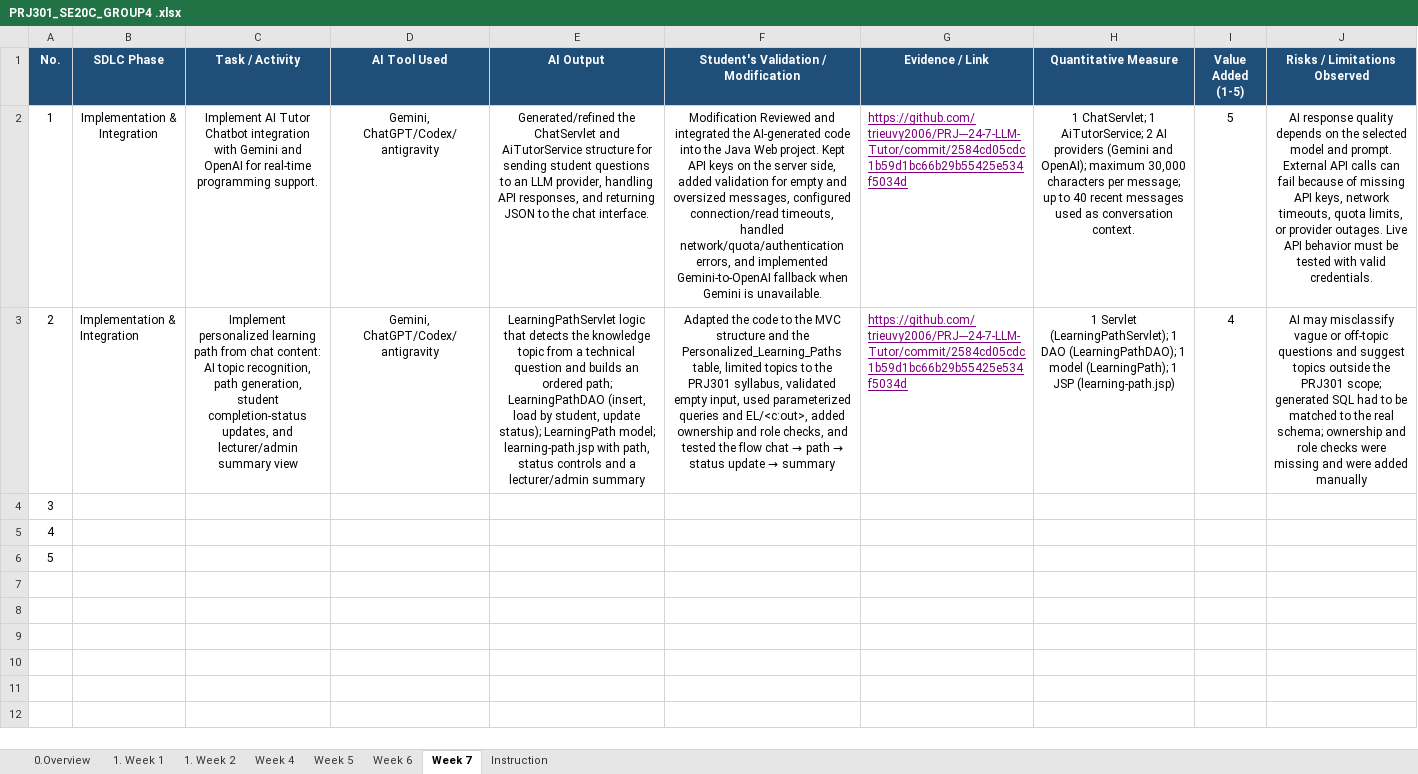
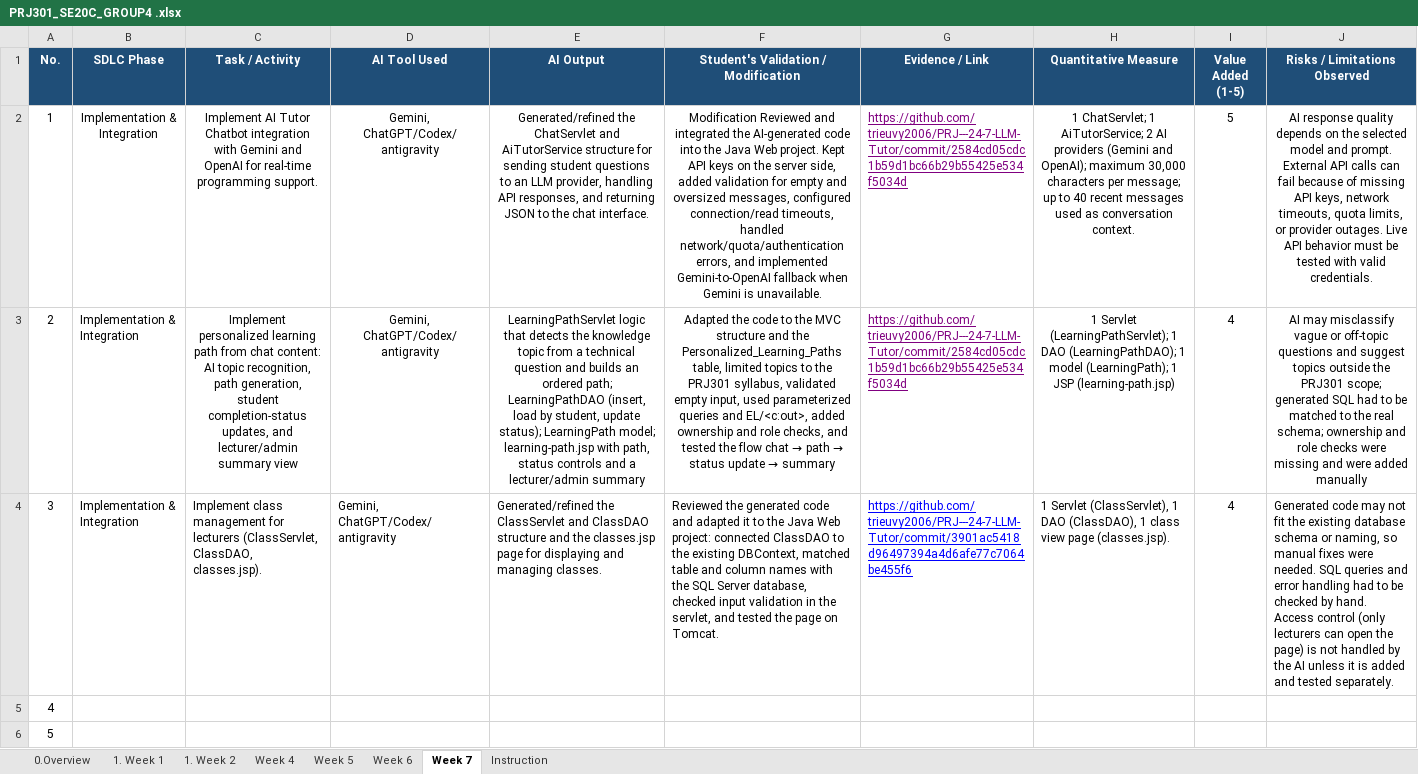
Before and after one commit to trieuvy2006/PRJ---24-7-LLM-Tutor, an Excel workbook: docs/PRJ301_SE20C_GROUP4 .xlsx, sheet Week 7, drawn as a sheet; values as stored, in another font and other column widths than the file's, no borders; the diff names each change by its address in the sheet, - before the commit and + after, or states it on an @@ line.

Commit message:
Update PRJ301_SE20C_GROUP4 .xlsx

```diff
--- a/docs/PRJ301_SE20C_GROUP4 .xlsx (sheet Week 7)
+++ b/docs/PRJ301_SE20C_GROUP4 .xlsx (sheet Week 7)
-B4 (SDLC Phase): (empty)
+B4 (SDLC Phase): Implementation & Integration
-C4 (Task / Activity): (empty)
+C4 (Task / Activity): Implement class management for lecturers (ClassServlet, ClassDAO, classes.jsp).
-D4 (AI Tool Used): (empty)
+D4 (AI Tool Used): Gemini, ChatGPT/Codex/antigravity
-E4 (AI Output): (empty)
+E4 (AI Output): Generated/refined the ClassServlet and ClassDAO structure and the classes.jsp page for displaying and managing classes.
-F4: (empty)
+F4: Reviewed the generated code and adapted it to the Java Web project: connected ClassDAO to the existing DBContext, matched table and column names with the SQL Server database, checked input validation in the servlet, and tested the page on Tomcat.
-G4 (Evidence / Link): (empty)
+G4 (Evidence / Link): https://github.com/trieuvy2006/PRJ---24-7-LLM-Tutor/commit/3901ac5418d96497394a4d6afe77c7064be455f6
-H4 (Quantitative Measure): (empty)
+H4 (Quantitative Measure): 1 Servlet (ClassServlet), 1 DAO (ClassDAO), 1 class view page (classes.jsp).
-I4 (Value Added (1-5)): (empty)
+I4 (Value Added (1-5)): 4
-J4 (Risks / Limitations Observed): (empty)
+J4 (Risks / Limitations Observed): Generated code may not fit the existing database schema or naming, so manual fixes were needed. SQL queries and error handling had to be checked by hand. Access control (only lecturers can open the page) is not handled by the AI unless it is added and tested separately.
```
